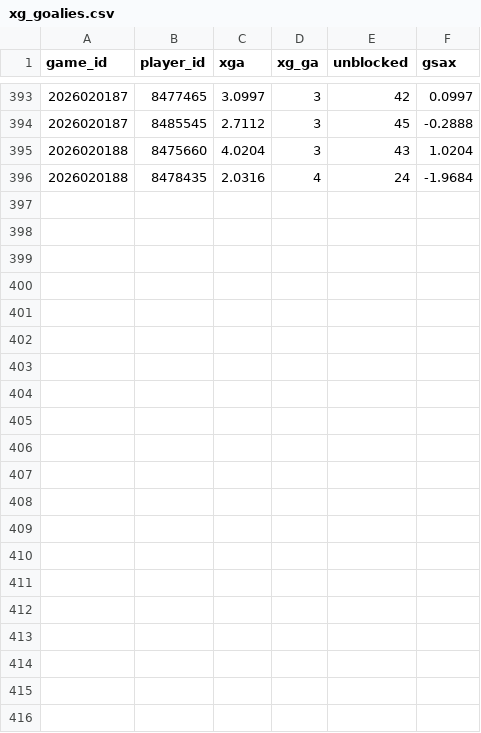
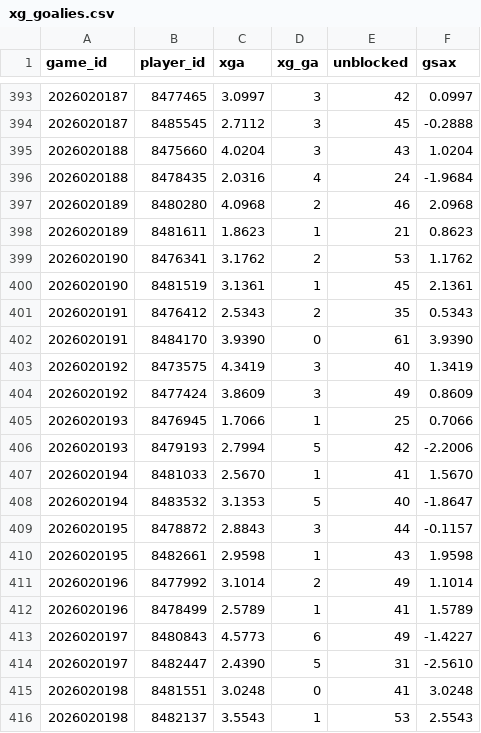
Before and after one commit to juhaopesonen/NHL-stats, a CSV file: data/2026-27/xg_goalies.csv, drawn as a sheet; only a part is shown, gaps mark what is left out.

```diff
--- a/data/2026-27/xg_goalies.csv
+++ b/data/2026-27/xg_goalies.csv
@@ -396 +396,21 @@ game_id,player_id,xga,xg_ga,unblocked,gsax
 2026020188,8478435,2.0316,4,24,-1.9684
+2026020189,8480280,4.0968,2,46,2.0968
+2026020189,8481611,1.8623,1,21,0.8623
+2026020190,8476341,3.1762,2,53,1.1762
+2026020190,8481519,3.1361,1,45,2.1361
+2026020191,8476412,2.5343,2,35,0.5343
+2026020191,8484170,3.9390,0,61,3.9390
+2026020192,8473575,4.3419,3,40,1.3419
+2026020192,8477424,3.8609,3,49,0.8609
+2026020193,8476945,1.7066,1,25,0.7066
+2026020193,8479193,2.7994,5,42,-2.2006
+2026020194,8481033,2.5670,1,41,1.5670
+2026020194,8483532,3.1353,5,40,-1.8647
+2026020195,8478872,2.8843,3,44,-0.1157
+2026020195,8482661,2.9598,1,43,1.9598
+2026020196,8477992,3.1014,2,49,1.1014
+2026020196,8478499,2.5789,1,41,1.5789
+2026020197,8480843,4.5773,6,49,-1.4227
+2026020197,8482447,2.4390,5,31,-2.5610
+2026020198,8481551,3.0248,0,41,3.0248
+2026020198,8482137,3.5543,1,53,2.5543
```
Also changed, not shown: data/2026-27/xg_teams.csv, 6 other files.
